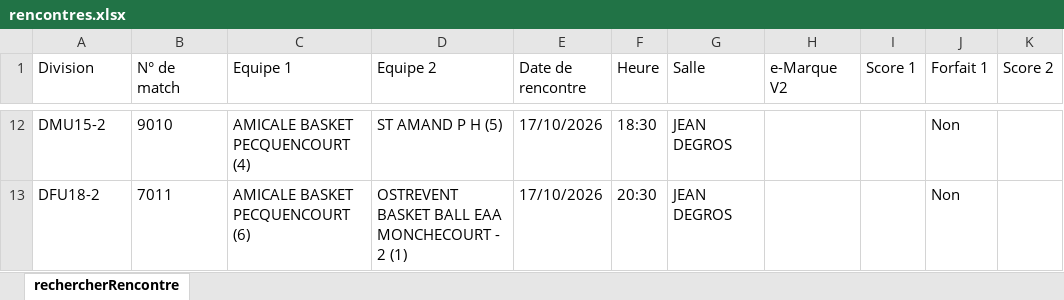
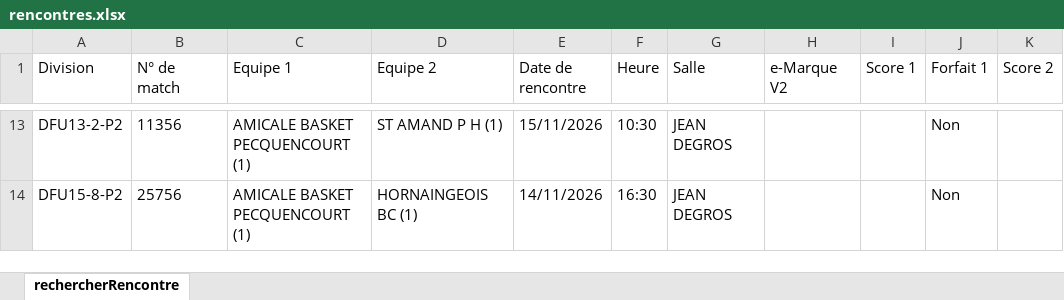
Before and after one commit to yoannvue/ABP.WebSite, an Excel workbook: data/rencontres/rencontres.xlsx, sheet rechercherRencontre, drawn as a sheet; only a part is shown, gaps mark what is left out; values as stored, in another font and other column widths than the file's, no borders; addresses are those after the commit; the diff covers the shown part only; the diff names each change by its address in the sheet, - before the commit and + after, or states it on an @@ line.

```diff
--- a/data/rencontres/rencontres.xlsx (sheet rechercherRencontre)
+++ b/data/rencontres/rencontres.xlsx (sheet rechercherRencontre)
-A13 (Division): DMU15-2
+A13 (Division): DFU13-2-P2
-B13 (N° de match): 9010
+B13 (N° de match): 11356
-C13 (Equipe 1): AMICALE BASKET PECQUENCOURT (4)
+C13 (Equipe 1): AMICALE BASKET PECQUENCOURT (1)
-D13 (Equipe 2): ST AMAND P H (5)
+D13 (Equipe 2): ST AMAND P H (1)
-E13 (Date de rencontre): 17/10/2026
+E13 (Date de rencontre): 15/11/2026
-F13 (Heure): 18:30
+F13 (Heure): 10:30
-A14 (Division): DFU18-2
+A14 (Division): DFU15-8-P2
-B14 (N° de match): 7011
+B14 (N° de match): 25756
-C14 (Equipe 1): AMICALE BASKET PECQUENCOURT (6)
+C14 (Equipe 1): AMICALE BASKET PECQUENCOURT (1)
-D14 (Equipe 2): OSTREVENT BASKET BALL EAA MONCHECOURT - 2 (1)
+D14 (Equipe 2): HORNAINGEOIS BC (1)
-E14 (Date de rencontre): 17/10/2026
+E14 (Date de rencontre): 14/11/2026
-F14 (Heure): 20:30
+F14 (Heure): 16:30
```
Also changed, not shown: 8 added rows, 7 removed rows and 19 edited cells elsewhere in this sheet, data/resultats/resultats.xlsx, 29 other files.
